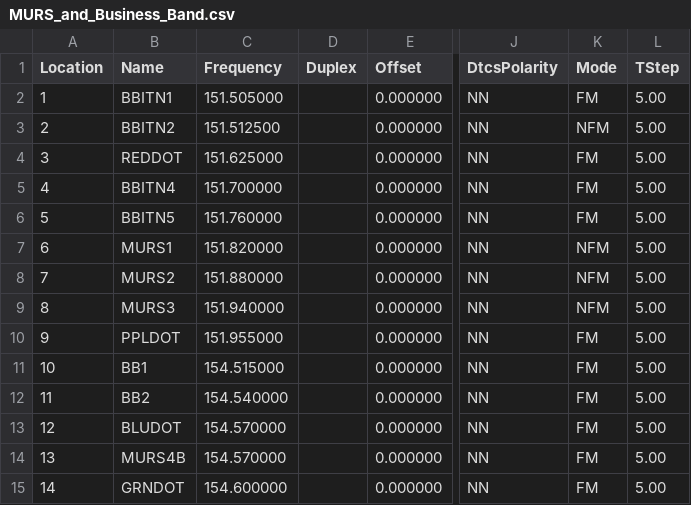
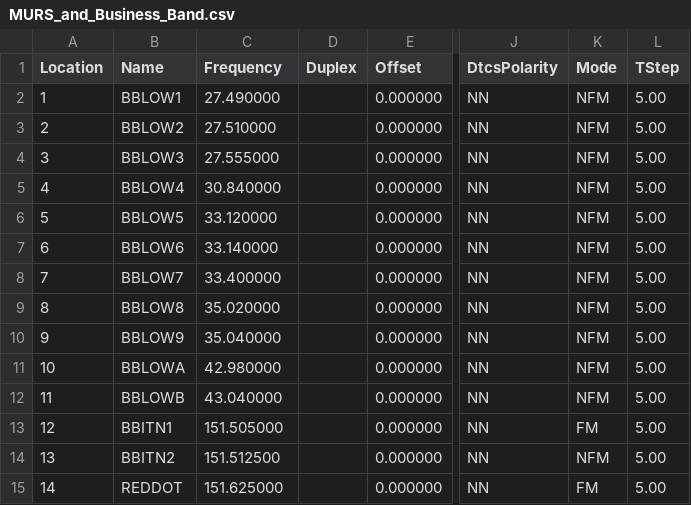
Before and after one commit to tylert/freq_lists, a CSV file: info/MURS_and_Business_Band.csv, drawn as a sheet; only a part is shown, gaps mark what is left out; the diff covers the shown part only; the diff names each change by its address in the sheet, - before the commit and + after, or states it on an @@ line.

```diff
--- a/info/MURS_and_Business_Band.csv
+++ b/info/MURS_and_Business_Band.csv
-B2 (Name): BBITN1
+B2 (Name): BBLOW1
-C2 (Frequency): 151.505000
+C2 (Frequency): 27.490000
-K2 (Mode): FM
+K2 (Mode): NFM
-B3 (Name): BBITN2
+B3 (Name): BBLOW2
-C3 (Frequency): 151.512500
+C3 (Frequency): 27.510000
-B4 (Name): REDDOT
+B4 (Name): BBLOW3
-C4 (Frequency): 151.625000
+C4 (Frequency): 27.555000
-K4:K6 (Mode): FM
+K4:K6 (Mode): NFM
-B5 (Name): BBITN4
+B5 (Name): BBLOW4
-C5 (Frequency): 151.700000
+C5 (Frequency): 30.840000
-B6 (Name): BBITN5
+B6 (Name): BBLOW5
-C6 (Frequency): 151.760000
+C6 (Frequency): 33.120000
-B7 (Name): MURS1
+B7 (Name): BBLOW6
-C7 (Frequency): 151.820000
+C7 (Frequency): 33.140000
-B8 (Name): MURS2
+B8 (Name): BBLOW7
-C8 (Frequency): 151.880000
+C8 (Frequency): 33.400000
-B9 (Name): MURS3
+B9 (Name): BBLOW8
-C9 (Frequency): 151.940000
+C9 (Frequency): 35.020000
-B10 (Name): PPLDOT
+B10 (Name): BBLOW9
-C10 (Frequency): 151.955000
+C10 (Frequency): 35.040000
-K10:K12 (Mode): FM
+K10:K12 (Mode): NFM
-B11 (Name): BB1
+B11 (Name): BBLOWA
-C11 (Frequency): 154.515000
+C11 (Frequency): 42.980000
-B12 (Name): BB2
+B12 (Name): BBLOWB
-C12 (Frequency): 154.540000
+C12 (Frequency): 43.040000
-B13 (Name): BLUDOT
+B13 (Name): BBITN1
-C13 (Frequency): 154.570000
+C13 (Frequency): 151.505000
-B14 (Name): MURS4B
+B14 (Name): BBITN2
-C14 (Frequency): 154.570000
+C14 (Frequency): 151.512500
-K14 (Mode): FM
+K14 (Mode): NFM
-B15 (Name): GRNDOT
+B15 (Name): REDDOT
-C15 (Frequency): 154.600000
+C15 (Frequency): 151.625000
```
Also changed, not shown: 68 edited cells elsewhere in this file, info/GMRS_and_FRS.csv, info/VHF_marine.csv, 28 other files.
